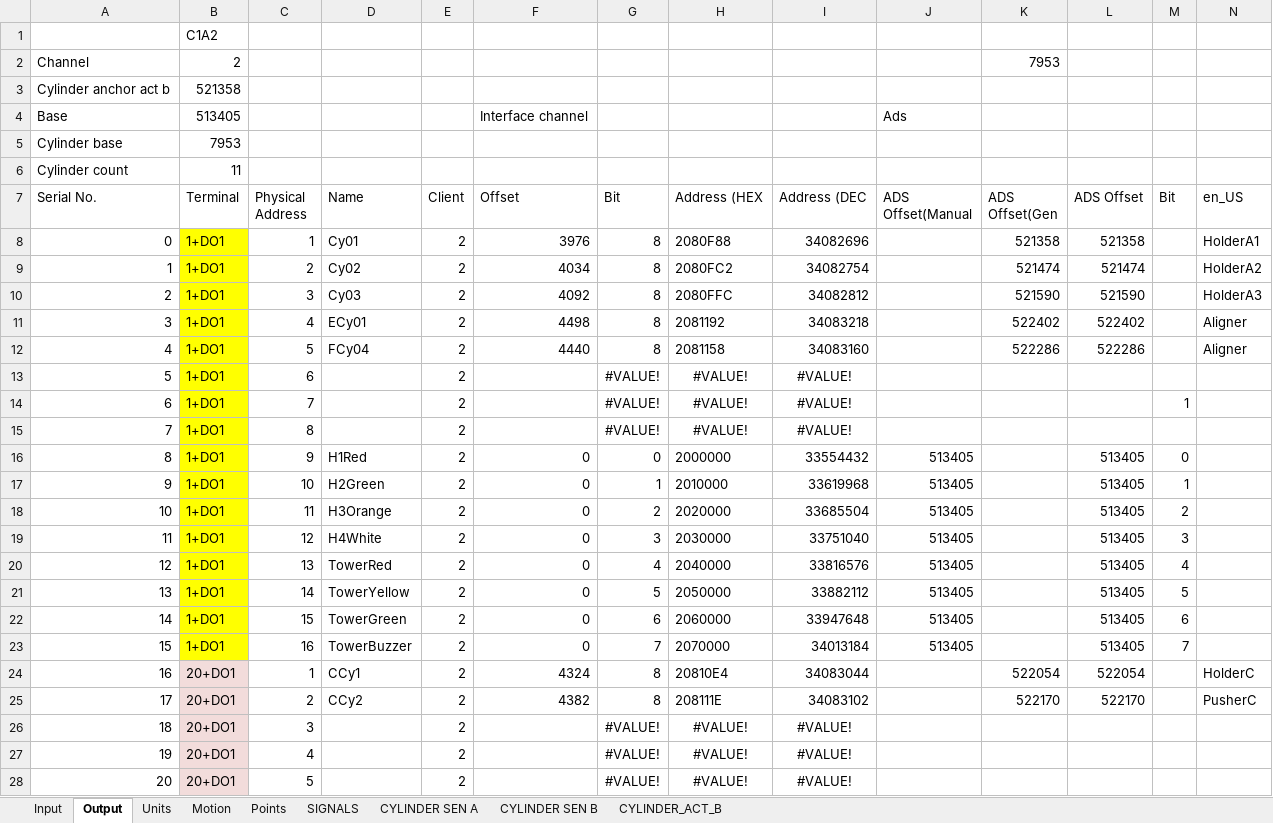
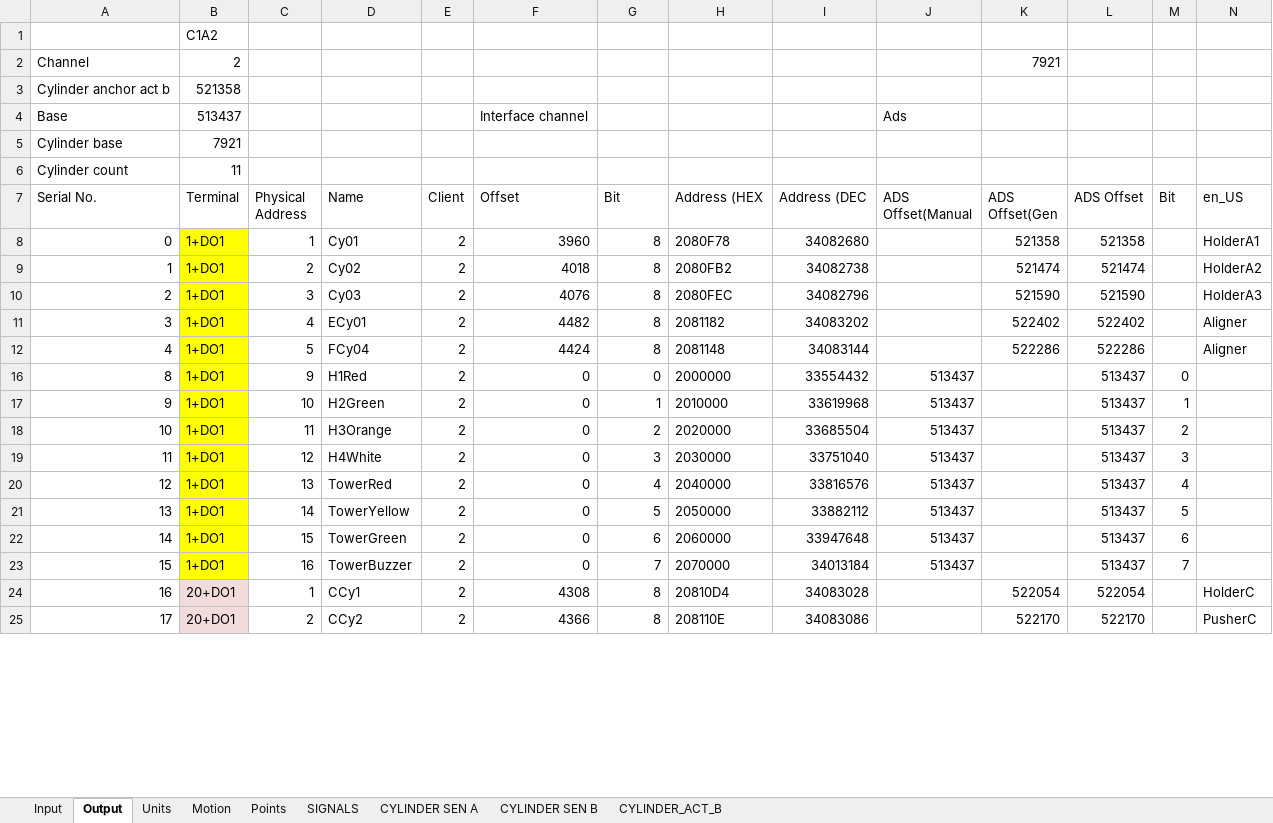
Before and after one commit to smandyscom/hsal-modulized, an Excel workbook: C1A2/iotable.xlsx, sheet Output, drawn as a sheet; only a part is shown; values as stored, in another font and other column widths than the file's, no borders; rows hold the shown columns only; the diff covers the shown part only; the diff names each change by its address in the sheet, - before the commit and + after, or states it on an @@ line.

```diff
--- a/C1A2/iotable.xlsx (sheet Output)
+++ b/C1A2/iotable.xlsx (sheet Output)
-K2 (ADS Offset(Gen): 7953
+K2 (ADS Offset(Gen): 7921
-B4 (Terminal): 513405
+B4 (Terminal): 513437
-B5 (Terminal): 7953
+B5 (Terminal): 7921
-F8 (Offset): 3976
+F8 (Offset): 3960
-H8 (Address (HEX): 2080F88
+H8 (Address (HEX): 2080F78
-I8 (Address (DEC): 34082696
+I8 (Address (DEC): 34082680
-F9 (Offset): 4034
+F9 (Offset): 4018
-H9 (Address (HEX): 2080FC2
+H9 (Address (HEX): 2080FB2
-I9 (Address (DEC): 34082754
+I9 (Address (DEC): 34082738
-F10 (Offset): 4092
+F10 (Offset): 4076
-H10 (Address (HEX): 2080FFC
+H10 (Address (HEX): 2080FEC
-I10 (Address (DEC): 34082812
+I10 (Address (DEC): 34082796
-F11 (Offset): 4498
+F11 (Offset): 4482
-H11 (Address (HEX): 2081192
+H11 (Address (HEX): 2081182
-I11 (Address (DEC): 34083218
+I11 (Address (DEC): 34083202
-F12 (Offset): 4440
+F12 (Offset): 4424
-H12 (Address (HEX): 2081158
+H12 (Address (HEX): 2081148
-I12 (Address (DEC): 34083160
+I12 (Address (DEC): 34083144
@@ row 13 hidden: 5 | 1+DO1 | 6 |  | 2 |  | #VALUE! | #VALUE! | #VALUE! @@
@@ row 14 hidden: 6 | 1+DO1 | 7 |  | 2 |  | #VALUE! | #VALUE! | #VALUE! |  |  |  | 1 @@
@@ row 15 hidden: 7 | 1+DO1 | 8 |  | 2 |  | #VALUE! | #VALUE! | #VALUE! @@
-J16:J23 (ADS Offset(Manual): 513405
+J16:J23 (ADS Offset(Manual): 513437
-L16:L23 (ADS Offset): 513405
+L16:L23 (ADS Offset): 513437
-F24 (Offset): 4324
+F24 (Offset): 4308
-H24 (Address (HEX): 20810E4
+H24 (Address (HEX): 20810D4
-I24 (Address (DEC): 34083044
+I24 (Address (DEC): 34083028
-F25 (Offset): 4382
+F25 (Offset): 4366
-H25 (Address (HEX): 208111E
+H25 (Address (HEX): 208110E
-I25 (Address (DEC): 34083102
+I25 (Address (DEC): 34083086
@@ row 26 hidden: 18 | 20+DO1 | 3 |  | 2 |  | #VALUE! | #VALUE! | #VALUE! @@
@@ row 27 hidden: 19 | 20+DO1 | 4 |  | 2 |  | #VALUE! | #VALUE! | #VALUE! @@
@@ row 28 hidden: 20 | 20+DO1 | 5 |  | 2 |  | #VALUE! | #VALUE! | #VALUE! @@
```
Also changed, not shown: 8 removed rows, 13 hidden or unhidden rows and 34 edited cells elsewhere in this sheet, sheet Input, formulas that keep their value, hidden cells, C2B1A1/iotable.xlsx, D/iotable.xlsx, 2 other files.
